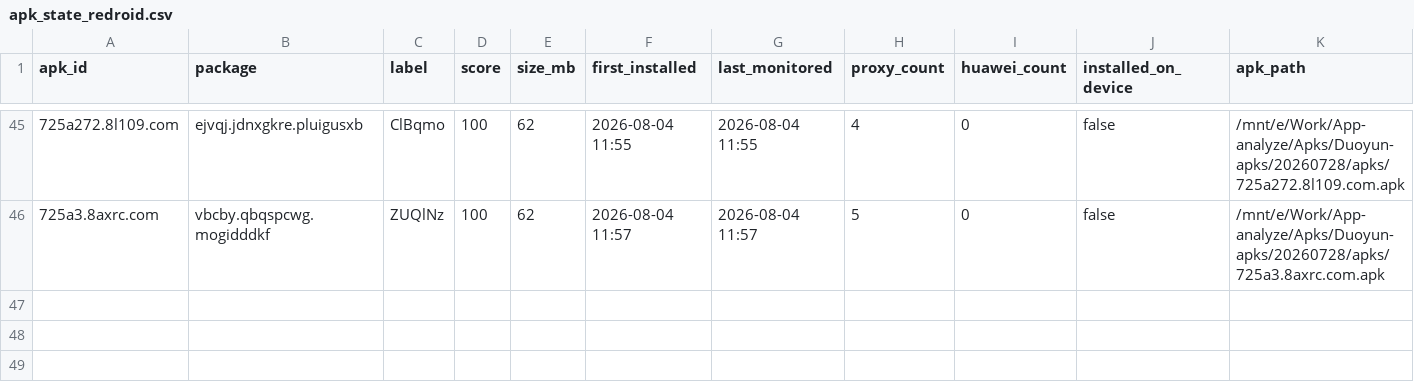
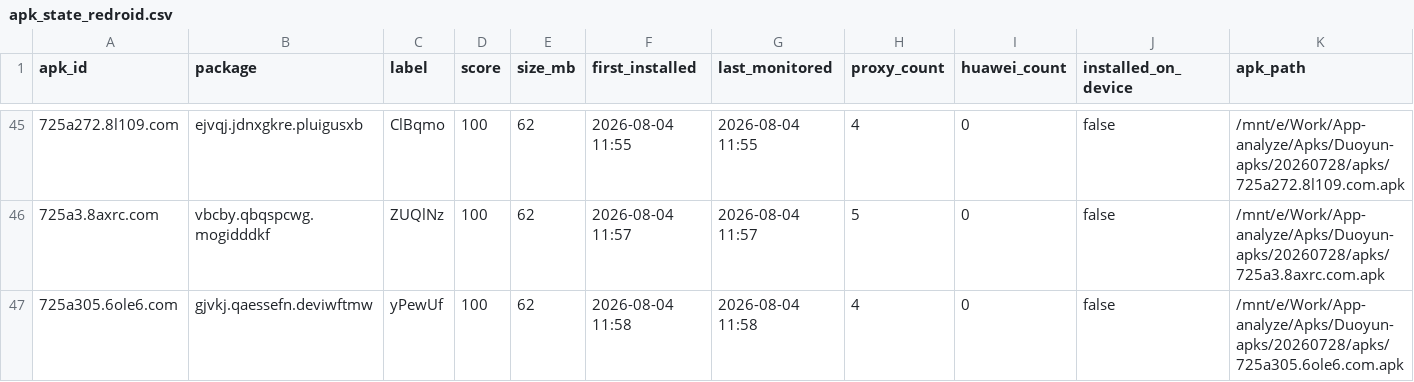
Before and after one commit to minionsjay/APK-Monitor, a CSV file: data/apk_state_redroid.csv, drawn as a sheet; only a part is shown, gaps mark what is left out; rows hold the shown columns only; the diff names each change by its address in the sheet, - before the commit and + after, or states it on an @@ line.

Commit message:
Redroid: 23APK, 111节点

```diff
--- a/data/apk_state_redroid.csv
+++ b/data/apk_state_redroid.csv
+row 47: 725a305.6ole6.com | gjvkj.qaessefn.deviwftmw | yPewUf | 100 | 62 | 2026-08-04 11:58 | 2026-08-04 11:58 | 4 | 0 | false | /mnt/e/Work/App-analyze/Apks/Duoyun-apks/20260728/apks/725a305.6ole6.com.apk
```
Also changed, not shown: 3 other files.
